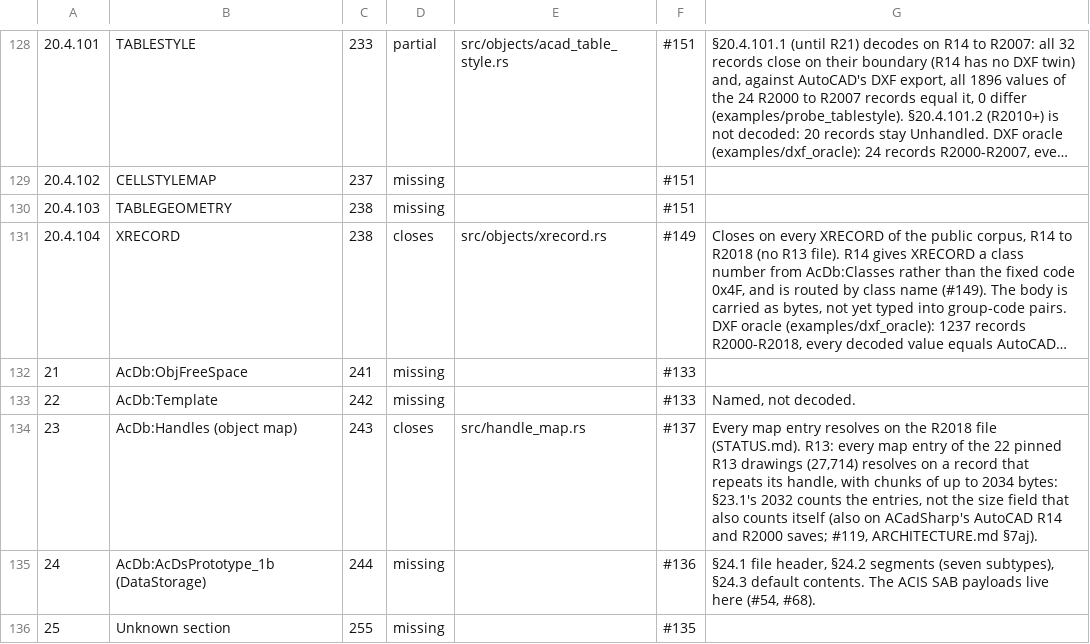
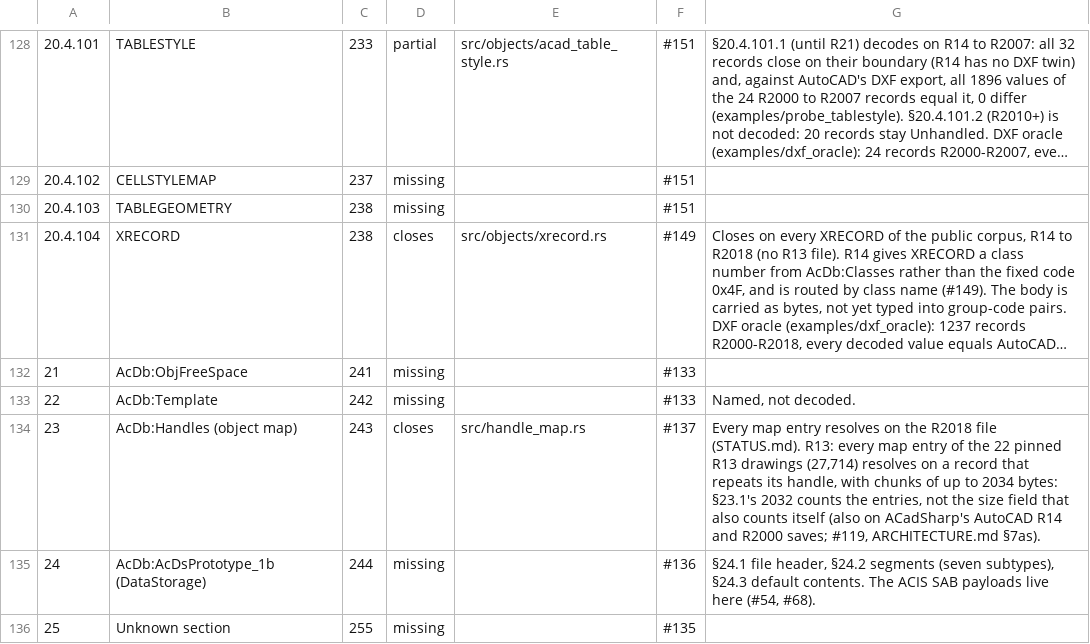
Before and after one commit to DrunkOnJava/dwg-rs, a TSV file: docs/data/spec-coverage.tsv, drawn as a sheet; only a part is shown, gaps mark what is left out; long unchanged cells end in …; the diff covers the shown part only.

```diff
--- a/docs/data/spec-coverage.tsv
+++ b/docs/data/spec-coverage.tsv
@@ -133,3 +133,3 @@
 22	AcDb:Template	242	missing		#133	Named, not decoded.
-23	AcDb:Handles (object map)	243	closes	src/handle_map.rs	#137	Every map entry resolves on the R2018 file (STATUS.md). R13: every map entry of the 22 pinned R13 drawings (27,714) resolves on a record that repeats its handle, with chunks of up to 2034 bytes: §23.1's 2032 counts the entries, not the size field that also counts itself (also on ACadSharp's AutoCAD R14 and R2000 saves; #119, ARCHITECTURE.md §7aj).
+23	AcDb:Handles (object map)	243	closes	src/handle_map.rs	#137	Every map entry resolves on the R2018 file (STATUS.md). R13: every map entry of the 22 pinned R13 drawings (27,714) resolves on a record that repeats its handle, with chunks of up to 2034 bytes: §23.1's 2032 counts the entries, not the size field that also counts itself (also on ACadSharp's AutoCAD R14 and R2000 saves; #119, ARCHITECTURE.md §7as).
 24	AcDb:AcDsPrototype_1b (DataStorage)	244	missing		#136	§24.1 file header, §24.2 segments (seven subtypes), §24.3 default contents. The ACIS SAB payloads live here (#54, #68).
```
Also changed, not shown: 13 edited cells elsewhere in this file, 5 other files.
